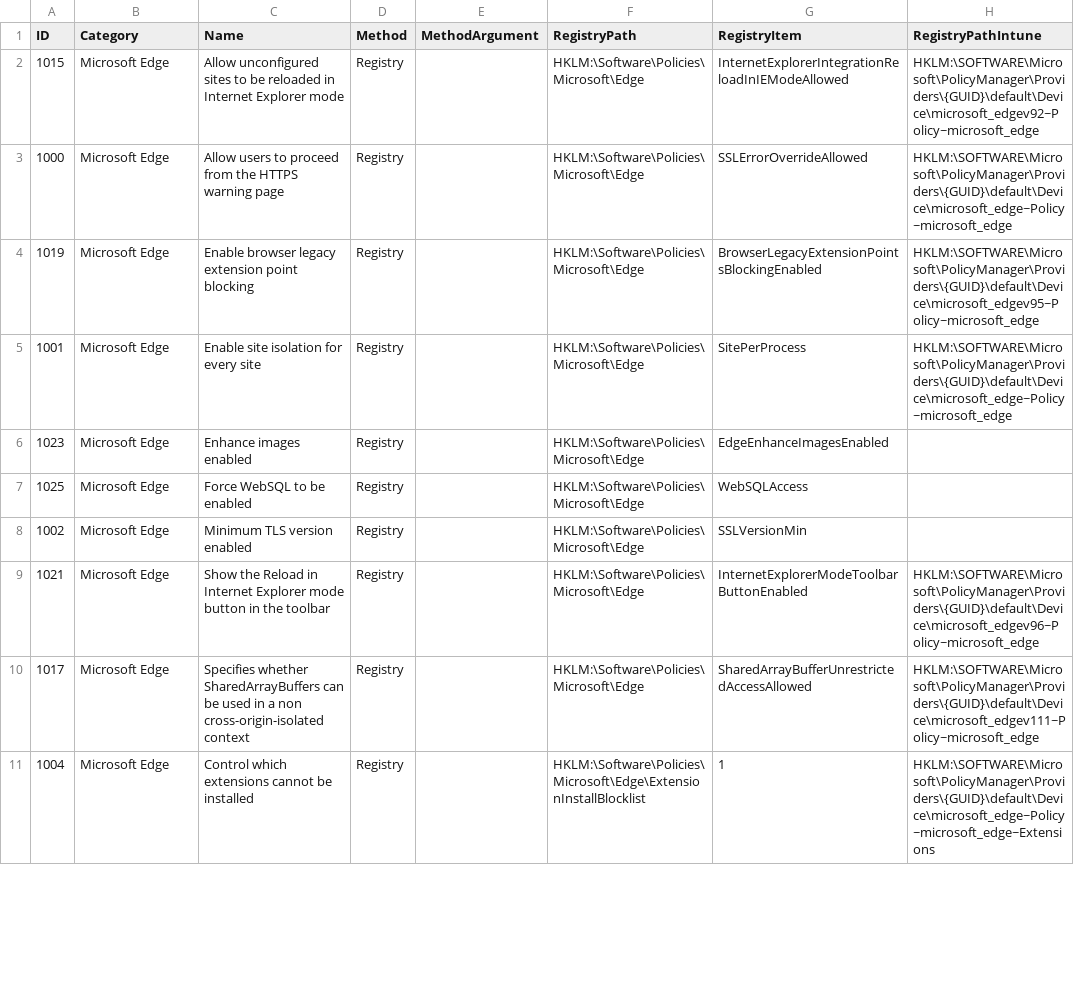
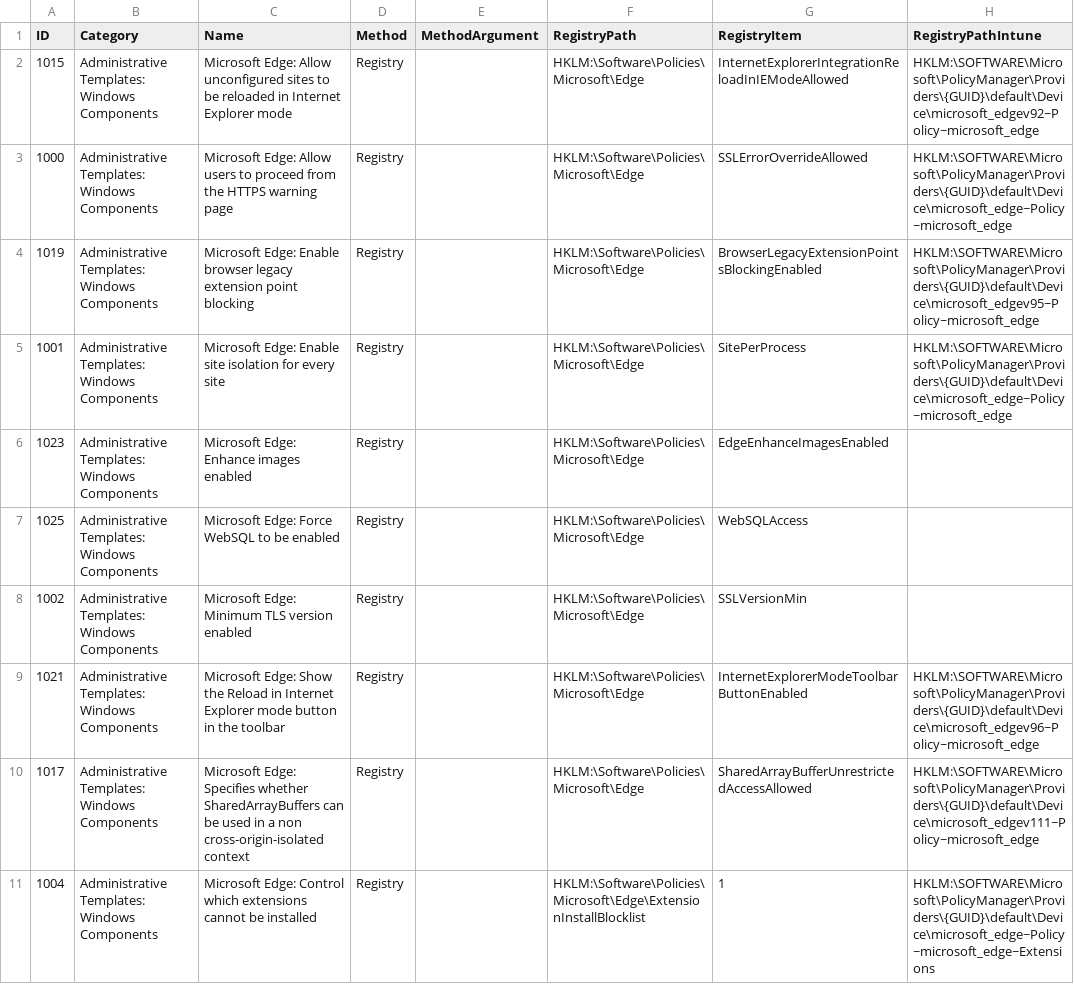
Before and after one commit to 0x6d69636b/windows_hardening, a CSV file: lists/finding_list_msft_security_baseline_edge_112_machine.csv, drawn as a sheet; only a part is shown; the diff covers the shown part only; the diff names each change by its address in the sheet, - before the commit and + after, or states it on an @@ line.

```diff
--- a/lists/finding_list_msft_security_baseline_edge_112_machine.csv
+++ b/lists/finding_list_msft_security_baseline_edge_112_machine.csv
-B2:B11 (Category): Microsoft Edge
+B2:B11 (Category): Administrative Templates: Windows Components
-C2 (Name): Allow unconfigured…
+C2 (Name): Microsoft Edge: Allow unconfigured…
-C3 (Name): Allow users…
+C3 (Name): Microsoft Edge: Allow users…
-C4 (Name): Enable browser…
+C4 (Name): Microsoft Edge: Enable browser…
-C5 (Name): Enable site isolation for every site
+C5 (Name): Microsoft Edge: Enable site isolation for every site
-C6 (Name): Enhance images enabled
+C6 (Name): Microsoft Edge: Enhance images enabled
-C7 (Name): Force WebSQL to be enabled
+C7 (Name): Microsoft Edge: Force WebSQL to be enabled
-C8 (Name): Minimum TLS version enabled
+C8 (Name): Microsoft Edge: Minimum TLS version enabled
-C9 (Name): Show the…
+C9 (Name): Microsoft Edge: Show the…
-C10 (Name): Specifies whether…
+C10 (Name): Microsoft Edge: Specifies whether…
-C11 (Name): Control which…
+C11 (Name): Microsoft Edge: Control which…
```
Also changed, not shown: 20 edited cells elsewhere in this file, lists/finding_list_intune.csv, lists/finding_list_msft_security_baseline_edge_107_machine.csv, 33 other files.
